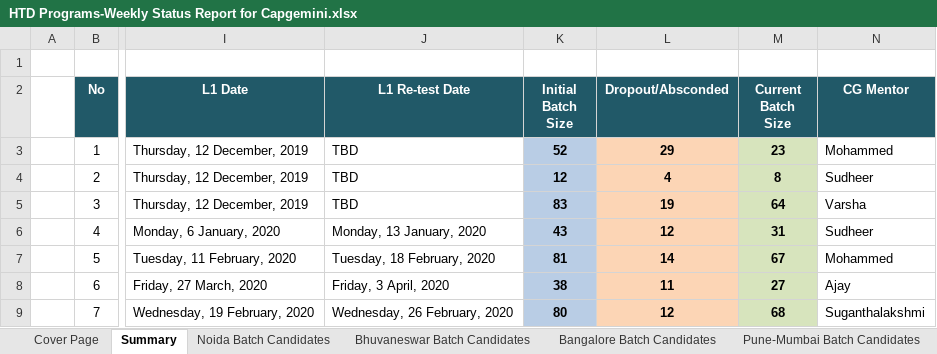
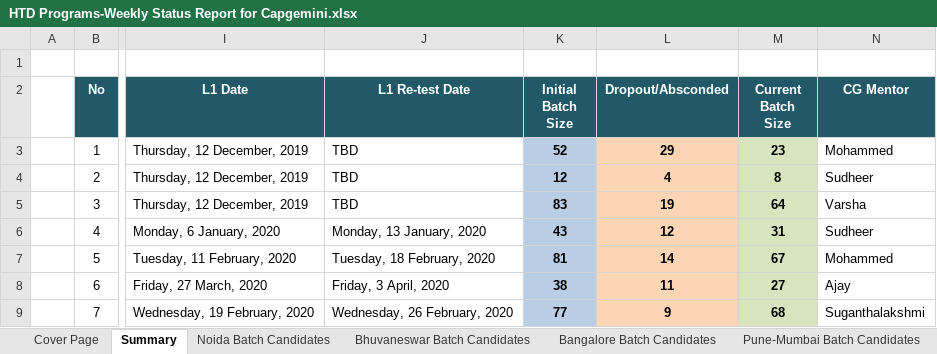
Before and after one commit to Praveen-TestYantra/JSpiders-CG-HTDProgram, an Excel workbook: HTD Programs-Weekly Status Report for Capgemini.xlsx, sheet Summary, drawn as a sheet; only a part is shown, gaps mark what is left out; values as stored, in another font and other column widths than the file's, no borders; the diff names each change by its address in the sheet, - before the commit and + after, or states it on an @@ line.

Commit message:
Weekly Status report updated

```diff
--- a/HTD Programs-Weekly Status Report for Capgemini.xlsx (sheet Summary)
+++ b/HTD Programs-Weekly Status Report for Capgemini.xlsx (sheet Summary)
-K9 (Initial Batch Size): 80
+K9 (Initial Batch Size): 77
-L9 (Dropout/Absconded): 12
+L9 (Dropout/Absconded): 9
```
Also changed, not shown: other sheet tabs.
